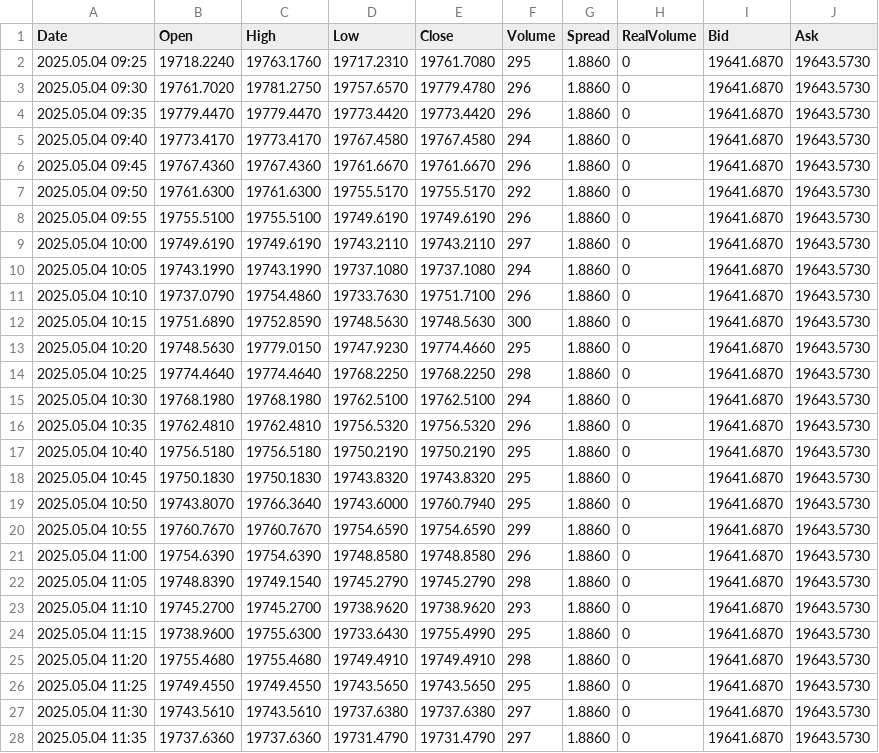
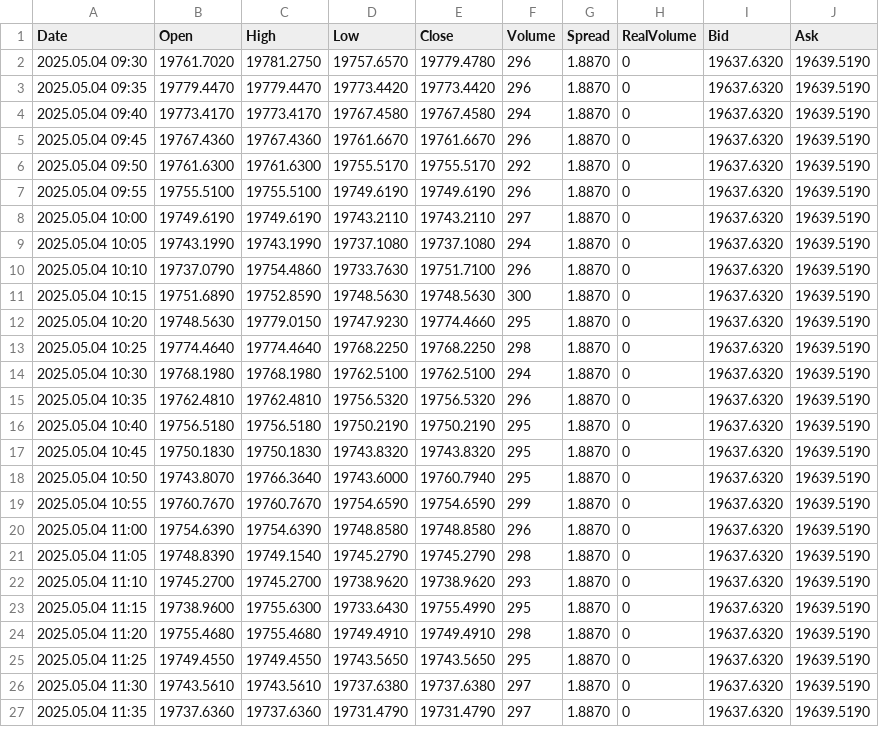
Before and after one commit to CredoMp/Ximus-Data, a CSV file: data/M5/Boom_1000_Index_M5.csv, drawn as a sheet; only a part is shown; the diff covers the shown part only.

```diff
--- a/data/M5/Boom_1000_Index_M5.csv
+++ b/data/M5/Boom_1000_Index_M5.csv
@@ -1,28 +1,27 @@
 Date,Open,High,Low,Close,Volume,Spread,RealVolume,Bid,Ask
-2025.05.04 09:25,19718.2240,19763.1760,19717.2310,19761.7080,295,1.8860,0,19641.6870,19643.5730
-2025.05.04 09:30,19761.7020,19781.2750,19757.6570,19779.4780,296,1.8860,0,19641.6870,19643.5730
-2025.05.04 09:35,19779.4470,19779.4470,19773.4420,19773.4420,296,1.8860,0,19641.6870,19643.5730
-2025.05.04 09:40,19773.4170,19773.4170,19767.4580,19767.4580,294,1.8860,0,19641.6870,19643.5730
-2025.05.04 09:45,19767.4360,19767.4360,19761.6670,19761.6670,296,1.8860,0,19641.6870,19643.5730
-2025.05.04 09:50,19761.6300,19761.6300,19755.5170,19755.5170,292,1.8860,0,19641.6870,19643.5730
-2025.05.04 09:55,19755.5100,19755.5100,19749.6190,19749.6190,296,1.8860,0,19641.6870,19643.5730
-2025.05.04 10:00,19749.6190,19749.6190,19743.2110,19743.2110,297,1.8860,0,19641.6870,19643.5730
-2025.05.04 10:05,19743.1990,19743.1990,19737.1080,19737.1080,294,1.8860,0,19641.6870,19643.5730
-2025.05.04 10:10,19737.0790,19754.4860,19733.7630,19751.7100,296,1.8860,0,19641.6870,19643.5730
-2025.05.04 10:15,19751.6890,19752.8590,19748.5630,19748.5630,300,1.8860,0,19641.6870,19643.5730
-2025.05.04 10:20,19748.5630,19779.0150,19747.9230,19774.4660,295,1.8860,0,19641.6870,19643.5730
-2025.05.04 10:25,19774.4640,19774.4640,19768.2250,19768.2250,298,1.8860,0,19641.6870,19643.5730
-2025.05.04 10:30,19768.1980,19768.1980,19762.5100,19762.5100,294,1.8860,0,19641.6870,19643.5730
-2025.05.04 10:35,19762.4810,19762.4810,19756.5320,19756.5320,296,1.8860,0,19641.6870,19643.5730
-2025.05.04 10:40,19756.5180,19756.5180,19750.2190,19750.2190,295,1.8860,0,19641.6870,19643.5730
-2025.05.04 10:45,19750.1830,19750.1830,19743.8320,19743.8320,295,1.8860,0,19641.6870,19643.5730
-2025.05.04 10:50,19743.8070,19766.3640,19743.6000,19760.7940,295,1.8860,0,19641.6870,19643.5730
-2025.05.04 10:55,19760.7670,19760.7670,19754.6590,19754.6590,299,1.8860,0,19641.6870,19643.5730
-2025.05.04 11:00,19754.6390,19754.6390,19748.8580,19748.8580,296,1.8860,0,19641.6870,19643.5730
-2025.05.04 11:05,19748.8390,19749.1540,19745.2790,19745.2790,298,1.8860,0,19641.6870,19643.5730
-2025.05.04 11:10,19745.2700,19745.2700,19738.9620,19738.9620,293,1.8860,0,19641.6870,19643.5730
-2025.05.04 11:15,19738.9600,19755.6300,19733.6430,19755.4990,295,1.8860,0,19641.6870,19643.5730
-2025.05.04 11:20,19755.4680,19755.4680,19749.4910,19749.4910,298,1.8860,0,19641.6870,19643.5730
-2025.05.04 11:25,19749.4550,19749.4550,19743.5650,19743.5650,295,1.8860,0,19641.6870,19643.5730
-2025.05.04 11:30,19743.5610,19743.5610,19737.6380,19737.6380,297,1.8860,0,19641.6870,19643.5730
-2025.05.04 11:35,19737.6360,19737.6360,19731.4790,19731.4790,297,1.8860,0,19641.6870,19643.5730
+2025.05.04 09:30,19761.7020,19781.2750,19757.6570,19779.4780,296,1.8870,0,19637.6320,19639.5190
+2025.05.04 09:35,19779.4470,19779.4470,19773.4420,19773.4420,296,1.8870,0,19637.6320,19639.5190
+2025.05.04 09:40,19773.4170,19773.4170,19767.4580,19767.4580,294,1.8870,0,19637.6320,19639.5190
+2025.05.04 09:45,19767.4360,19767.4360,19761.6670,19761.6670,296,1.8870,0,19637.6320,19639.5190
+2025.05.04 09:50,19761.6300,19761.6300,19755.5170,19755.5170,292,1.8870,0,19637.6320,19639.5190
+2025.05.04 09:55,19755.5100,19755.5100,19749.6190,19749.6190,296,1.8870,0,19637.6320,19639.5190
+2025.05.04 10:00,19749.6190,19749.6190,19743.2110,19743.2110,297,1.8870,0,19637.6320,19639.5190
+2025.05.04 10:05,19743.1990,19743.1990,19737.1080,19737.1080,294,1.8870,0,19637.6320,19639.5190
+2025.05.04 10:10,19737.0790,19754.4860,19733.7630,19751.7100,296,1.8870,0,19637.6320,19639.5190
+2025.05.04 10:15,19751.6890,19752.8590,19748.5630,19748.5630,300,1.8870,0,19637.6320,19639.5190
+2025.05.04 10:20,19748.5630,19779.0150,19747.9230,19774.4660,295,1.8870,0,19637.6320,19639.5190
+2025.05.04 10:25,19774.4640,19774.4640,19768.2250,19768.2250,298,1.8870,0,19637.6320,19639.5190
+2025.05.04 10:30,19768.1980,19768.1980,19762.5100,19762.5100,294,1.8870,0,19637.6320,19639.5190
+2025.05.04 10:35,19762.4810,19762.4810,19756.5320,19756.5320,296,1.8870,0,19637.6320,19639.5190
+2025.05.04 10:40,19756.5180,19756.5180,19750.2190,19750.2190,295,1.8870,0,19637.6320,19639.5190
+2025.05.04 10:45,19750.1830,19750.1830,19743.8320,19743.8320,295,1.8870,0,19637.6320,19639.5190
+2025.05.04 10:50,19743.8070,19766.3640,19743.6000,19760.7940,295,1.8870,0,19637.6320,19639.5190
+2025.05.04 10:55,19760.7670,19760.7670,19754.6590,19754.6590,299,1.8870,0,19637.6320,19639.5190
+2025.05.04 11:00,19754.6390,19754.6390,19748.8580,19748.8580,296,1.8870,0,19637.6320,19639.5190
+2025.05.04 11:05,19748.8390,19749.1540,19745.2790,19745.2790,298,1.8870,0,19637.6320,19639.5190
+2025.05.04 11:10,19745.2700,19745.2700,19738.9620,19738.9620,293,1.8870,0,19637.6320,19639.5190
+2025.05.04 11:15,19738.9600,19755.6300,19733.6430,19755.4990,295,1.8870,0,19637.6320,19639.5190
+2025.05.04 11:20,19755.4680,19755.4680,19749.4910,19749.4910,298,1.8870,0,19637.6320,19639.5190
+2025.05.04 11:25,19749.4550,19749.4550,19743.5650,19743.5650,295,1.8870,0,19637.6320,19639.5190
+2025.05.04 11:30,19743.5610,19743.5610,19737.6380,19737.6380,297,1.8870,0,19637.6320,19639.5190
+2025.05.04 11:35,19737.6360,19737.6360,19731.4790,19731.4790,297,1.8870,0,19637.6320,19639.5190
```
Also changed, not shown: 1 added row and 102 edited cells elsewhere in this file, data/M5/Boom_500_Index_M5.csv, data/M5/Crash_1000_Index_M5.csv, 39 other files.
